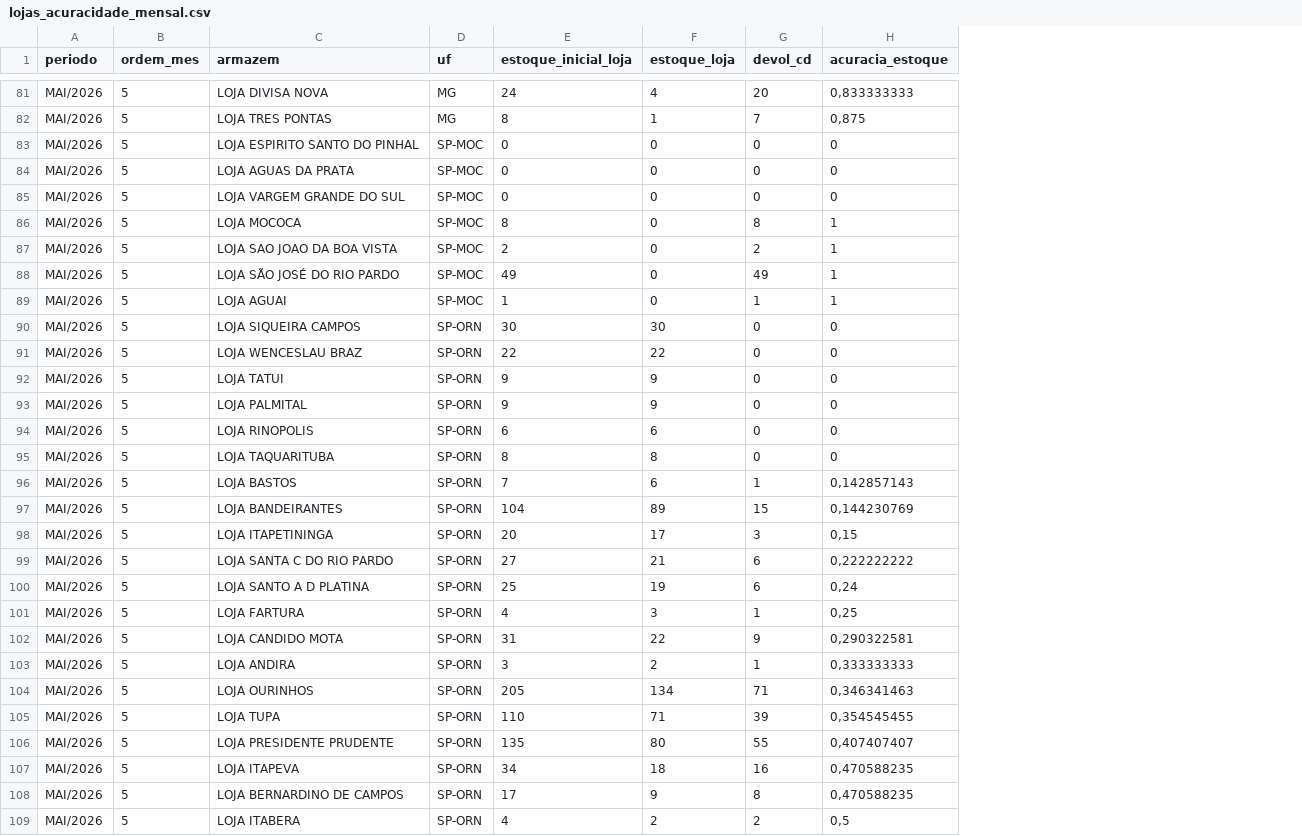
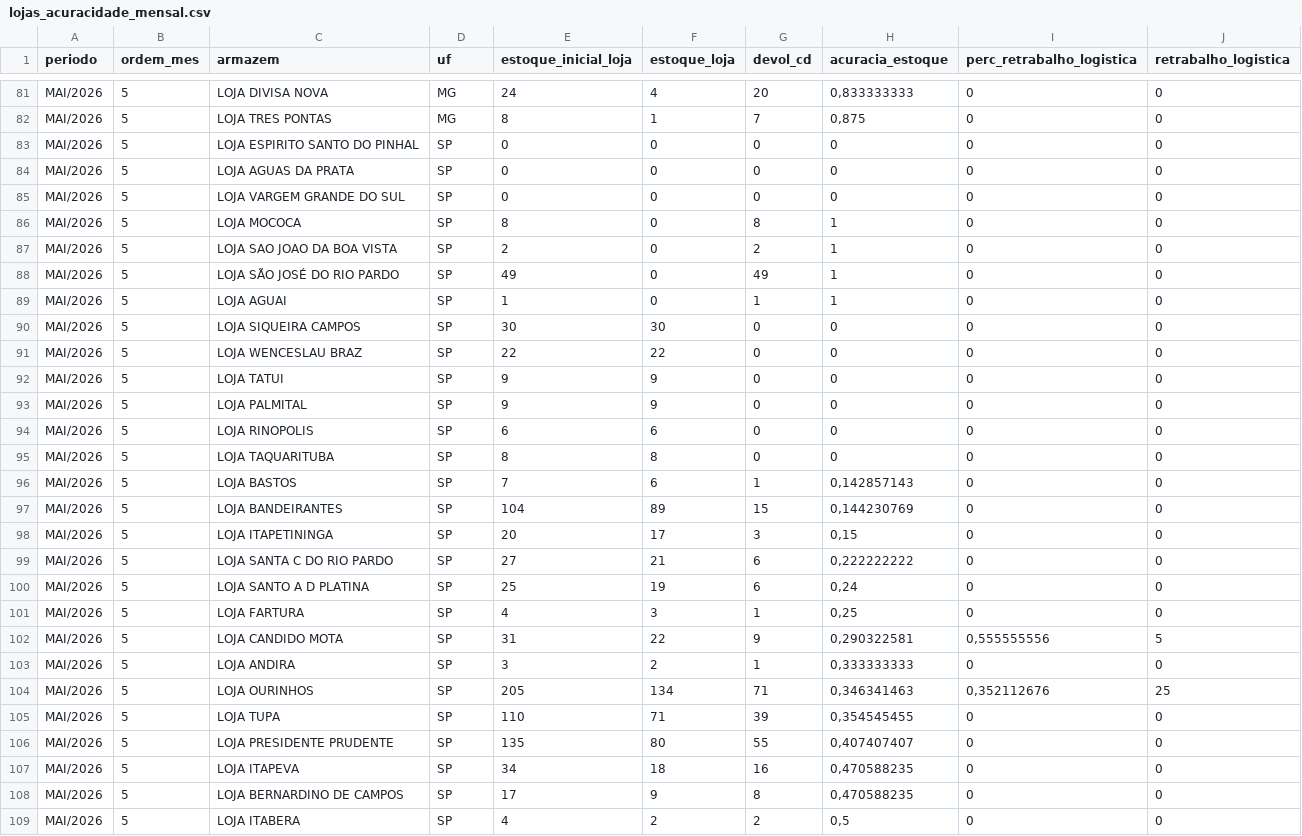
Before and after one commit to igorsilva0584-png/dashboard-lojas-acuracidade, a CSV file: data/lojas_acuracidade_mensal.csv, drawn as a sheet; only a part is shown, gaps mark what is left out; the diff covers the shown part only; the diff names each change by its address in the sheet, - before the commit and + after, or states it on an @@ line.

```diff
--- a/data/lojas_acuracidade_mensal.csv
+++ b/data/lojas_acuracidade_mensal.csv
+column I (perc_retrabalho_logistica), rows 81-109: 0 | 0 | 0 | 0 | 0 | 0 | 0 | 0 | 0 | 0 | 0 | 0 | 0 | 0 | 0 | 0 | 0 | 0 | 0 | 0 | 0 | 0,555555556 | 0 | 0,352112676 | 0 | 0 | 0 | 0 | 0
+column J (retrabalho_logistica), rows 81-109: 0 | 0 | 0 | 0 | 0 | 0 | 0 | 0 | 0 | 0 | 0 | 0 | 0 | 0 | 0 | 0 | 0 | 0 | 0 | 0 | 0 | 5 | 0 | 25 | 0 | 0 | 0 | 0 | 0
-D83:D89 (uf): SP-MOC
+D83:D89 (uf): SP
-D90:D109 (uf): SP-ORN
+D90:D109 (uf): SP
```
Also changed, not shown: 53 edited cells elsewhere in this file.
